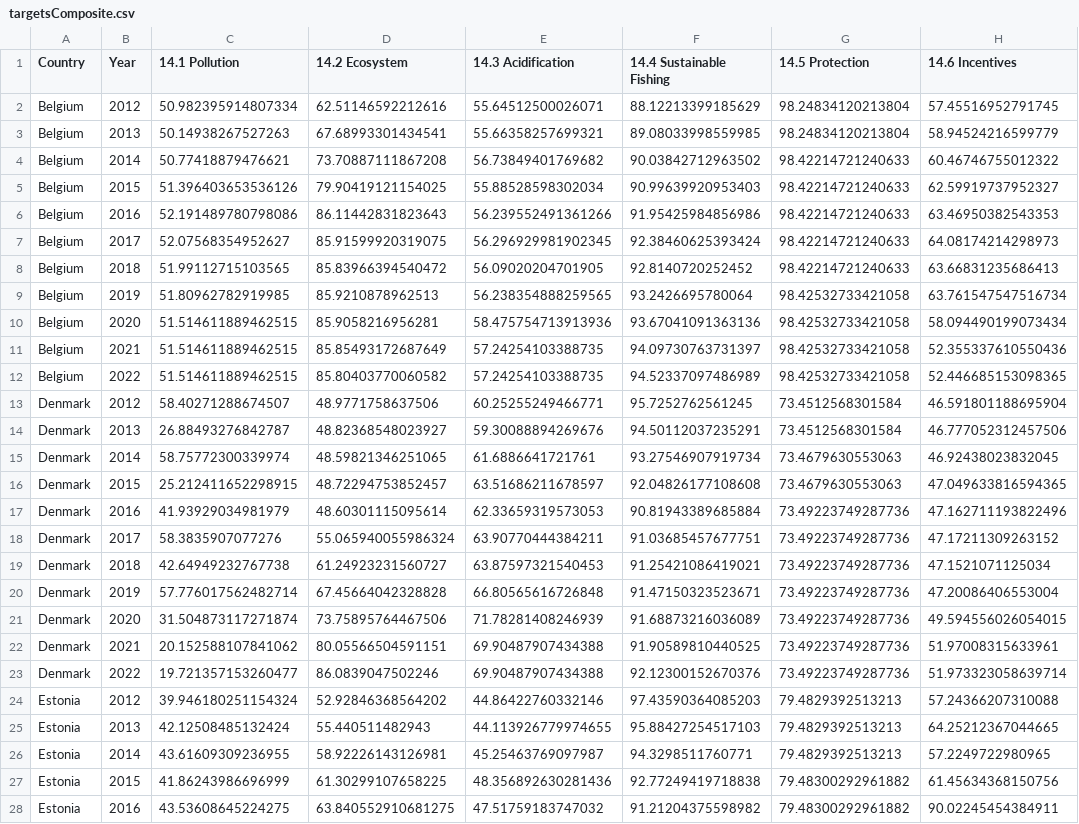
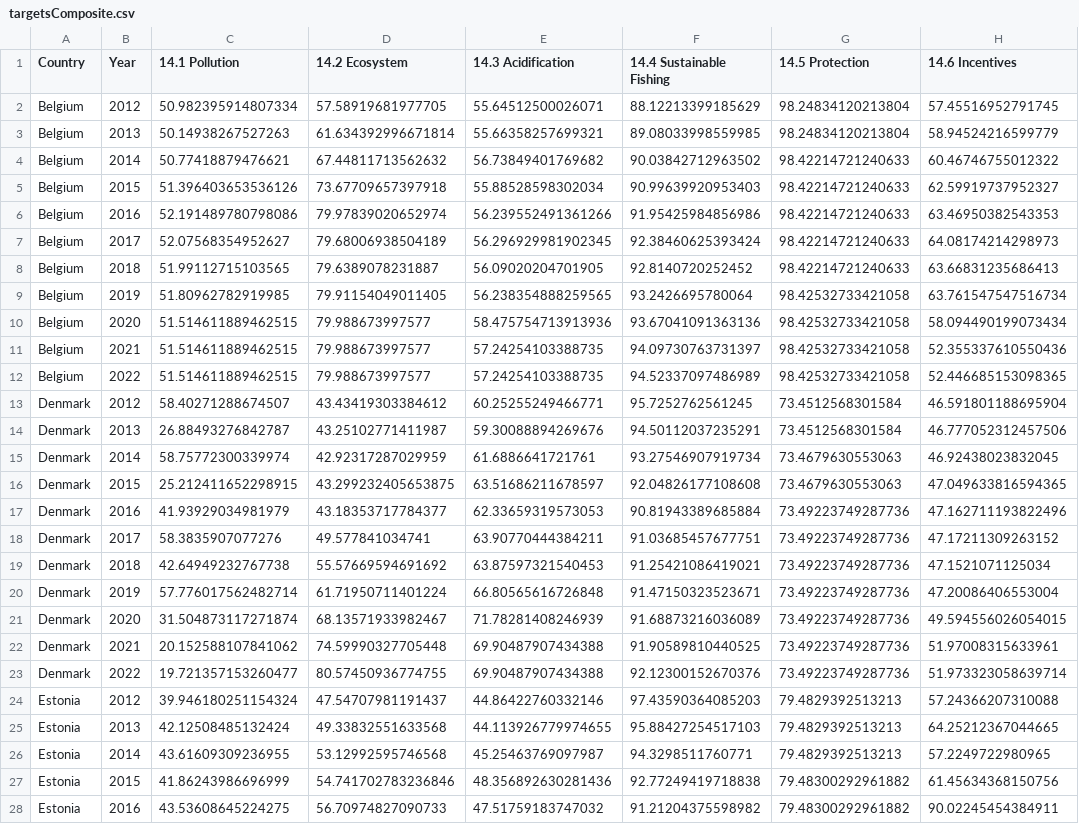
Before and after one commit to isaldiviagonzatti/sdg14, a CSV file: output/data/targetsComposite.csv, drawn as a sheet; only a part is shown; the diff covers the shown part only; the diff names each change by its address in the sheet, - before the commit and + after, or states it on an @@ line.

```diff
--- a/output/data/targetsComposite.csv
+++ b/output/data/targetsComposite.csv
-D2 (14.2 Ecosystem): 62.51146592212616
+D2 (14.2 Ecosystem): 57.58919681977705
-D3 (14.2 Ecosystem): 67.68993301434541
+D3 (14.2 Ecosystem): 61.634392996671814
-D4 (14.2 Ecosystem): 73.70887111867208
+D4 (14.2 Ecosystem): 67.44811713562632
-D5 (14.2 Ecosystem): 79.90419121154025
+D5 (14.2 Ecosystem): 73.67709657397918
-D6 (14.2 Ecosystem): 86.11442831823643
+D6 (14.2 Ecosystem): 79.97839020652974
-D7 (14.2 Ecosystem): 85.91599920319075
+D7 (14.2 Ecosystem): 79.68006938504189
-D8 (14.2 Ecosystem): 85.83966394540472
+D8 (14.2 Ecosystem): 79.6389078231887
-D9 (14.2 Ecosystem): 85.9210878962513
+D9 (14.2 Ecosystem): 79.91154049011405
-D10 (14.2 Ecosystem): 85.9058216956281
+D10 (14.2 Ecosystem): 79.988673997577
-D11 (14.2 Ecosystem): 85.85493172687649
+D11 (14.2 Ecosystem): 79.988673997577
-D12 (14.2 Ecosystem): 85.80403770060582
+D12 (14.2 Ecosystem): 79.988673997577
-D13 (14.2 Ecosystem): 48.9771758637506
+D13 (14.2 Ecosystem): 43.43419303384612
-D14 (14.2 Ecosystem): 48.82368548023927
+D14 (14.2 Ecosystem): 43.25102771411987
-D15 (14.2 Ecosystem): 48.59821346251065
+D15 (14.2 Ecosystem): 42.92317287029959
-D16 (14.2 Ecosystem): 48.72294753852457
+D16 (14.2 Ecosystem): 43.299232405653875
-D17 (14.2 Ecosystem): 48.60301115095614
+D17 (14.2 Ecosystem): 43.18353717784377
-D18 (14.2 Ecosystem): 55.065940055986324
+D18 (14.2 Ecosystem): 49.577841034741
-D19 (14.2 Ecosystem): 61.24923231560727
+D19 (14.2 Ecosystem): 55.57669594691692
-D20 (14.2 Ecosystem): 67.45664042328828
+D20 (14.2 Ecosystem): 61.71950711401224
-D21 (14.2 Ecosystem): 73.75895764467506
+D21 (14.2 Ecosystem): 68.13571933982467
-D22 (14.2 Ecosystem): 80.05566504591151
+D22 (14.2 Ecosystem): 74.59990327705448
-D23 (14.2 Ecosystem): 86.0839047502246
+D23 (14.2 Ecosystem): 80.57450936774755
-D24 (14.2 Ecosystem): 52.92846368564202
+D24 (14.2 Ecosystem): 47.54707981191437
-D25 (14.2 Ecosystem): 55.440511482943
+D25 (14.2 Ecosystem): 49.33832551633568
-D26 (14.2 Ecosystem): 58.92226143126981
+D26 (14.2 Ecosystem): 53.12992595746568
-D27 (14.2 Ecosystem): 61.30299107658225
+D27 (14.2 Ecosystem): 54.741702783236846
-D28 (14.2 Ecosystem): 63.840552910681275
+D28 (14.2 Ecosystem): 56.70974827090733
```
Also changed, not shown: 138 edited cells elsewhere in this file, output/data/finalData.csv, output/data/indicatorsImputed.csv, 24 other files.
